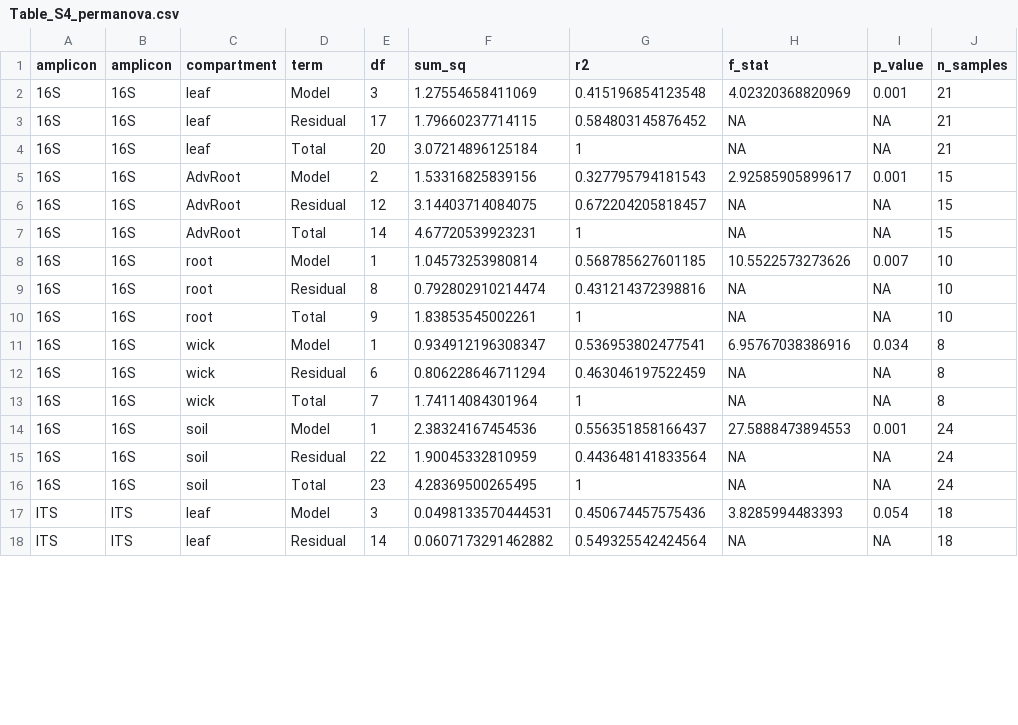
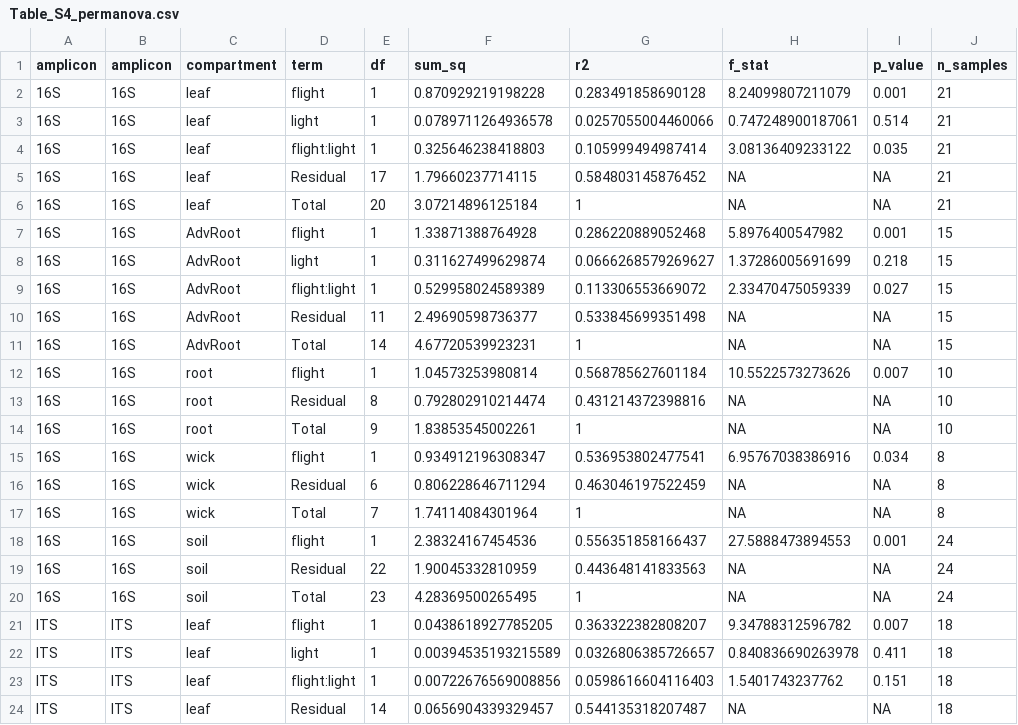
Before and after one commit to dr-richard-barker/veg05-integrated-omics, a CSV file: supplementary_tables/Table_S4_permanova.csv, drawn as a sheet; only a part is shown; the diff covers the shown part only.

```diff
--- a/supplementary_tables/Table_S4_permanova.csv
+++ b/supplementary_tables/Table_S4_permanova.csv
@@ -1,18 +1,24 @@
 "amplicon","amplicon","compartment","term","df","sum_sq","r2","f_stat","p_value","n_samples"
-"16S","16S","leaf","Model",3,1.27554658411069,0.415196854123548,4.02320368820969,0.001,21
+"16S","16S","leaf","flight",1,0.870929219198228,0.283491858690128,8.24099807211079,0.001,21
+"16S","16S","leaf","light",1,0.0789711264936578,0.0257055004460066,0.747248900187061,0.514,21
+"16S","16S","leaf","flight:light",1,0.325646238418803,0.105999494987414,3.08136409233122,0.035,21
 "16S","16S","leaf","Residual",17,1.79660237714115,0.584803145876452,NA,NA,21
 "16S","16S","leaf","Total",20,3.07214896125184,1,NA,NA,21
-"16S","16S","AdvRoot","Model",2,1.53316825839156,0.327795794181543,2.92585905899617,0.001,15
-"16S","16S","AdvRoot","Residual",12,3.14403714084075,0.672204205818457,NA,NA,15
+"16S","16S","AdvRoot","flight",1,1.33871388764928,0.286220889052468,5.8976400547982,0.001,15
+"16S","16S","AdvRoot","light",1,0.311627499629874,0.0666268579269627,1.37286005691699,0.218,15
+"16S","16S","AdvRoot","flight:light",1,0.529958024589389,0.113306553669072,2.33470475059339,0.027,15
+"16S","16S","AdvRoot","Residual",11,2.49690598736377,0.533845699351498,NA,NA,15
 "16S","16S","AdvRoot","Total",14,4.67720539923231,1,NA,NA,15
-"16S","16S","root","Model",1,1.04573253980814,0.568785627601185,10.5522573273626,0.007,10
+"16S","16S","root","flight",1,1.04573253980814,0.568785627601184,10.5522573273626,0.007,10
 "16S","16S","root","Residual",8,0.792802910214474,0.431214372398816,NA,NA,10
 "16S","16S","root","Total",9,1.83853545002261,1,NA,NA,10
-"16S","16S","wick","Model",1,0.934912196308347,0.536953802477541,6.95767038386916,0.034,8
+"16S","16S","wick","flight",1,0.934912196308347,0.536953802477541,6.95767038386916,0.034,8
 "16S","16S","wick","Residual",6,0.806228646711294,0.463046197522459,NA,NA,8
 "16S","16S","wick","Total",7,1.74114084301964,1,NA,NA,8
-"16S","16S","soil","Model",1,2.38324167454536,0.556351858166437,27.5888473894553,0.001,24
-"16S","16S","soil","Residual",22,1.90045332810959,0.443648141833564,NA,NA,24
+"16S","16S","soil","flight",1,2.38324167454536,0.556351858166437,27.5888473894553,0.001,24
+"16S","16S","soil","Residual",22,1.90045332810959,0.443648141833563,NA,NA,24
 "16S","16S","soil","Total",23,4.28369500265495,1,NA,NA,24
-"ITS","ITS","leaf","Model",3,0.0498133570444531,0.450674457575436,3.8285994483393,0.054,18
-"ITS","ITS","leaf","Residual",14,0.0607173291462882,0.549325542424564,NA,NA,18
+"ITS","ITS","leaf","flight",1,0.0438618927785205,0.363322382808207,9.34788312596782,0.007,18
+"ITS","ITS","leaf","light",1,0.00394535193215589,0.0326806385726657,0.840836690263978,0.411,18
+"ITS","ITS","leaf","flight:light",1,0.00722676569008856,0.0598616604116403,1.5401743237762,0.151,18
+"ITS","ITS","leaf","Residual",14,0.0656904339329457,0.544135318207487,NA,NA,18
```
Also changed, not shown: 2 added rows and 32 edited cells elsewhere in this file, microbiome/community_health/aldex2_results_16S_AdvRoot_light.tsv, microbiome/community_health/aldex2_results_ITS_AdvRoot_light.tsv, 40 other files.
